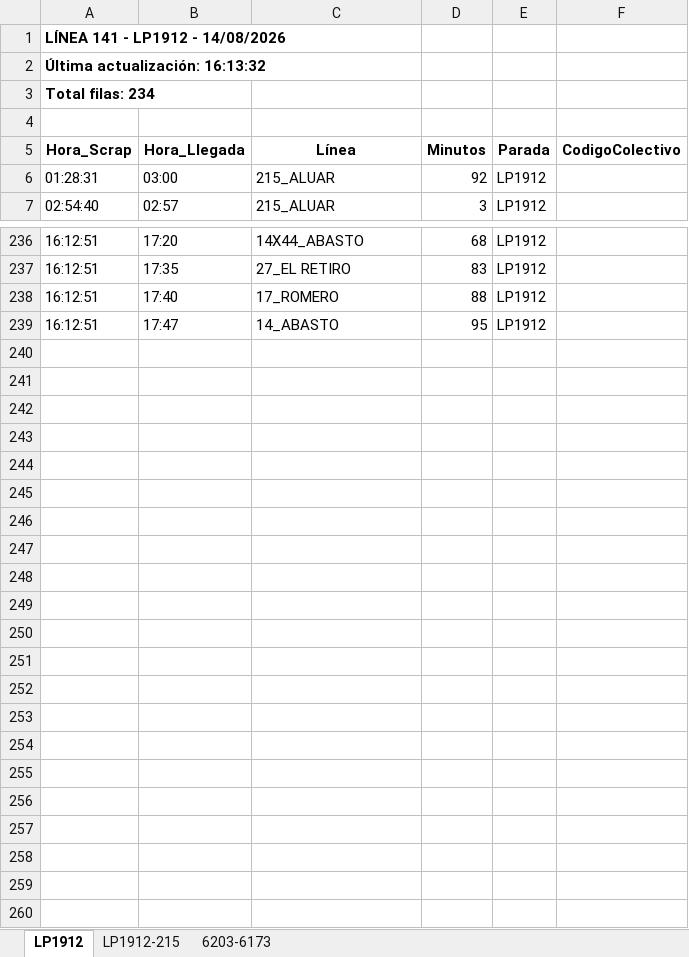
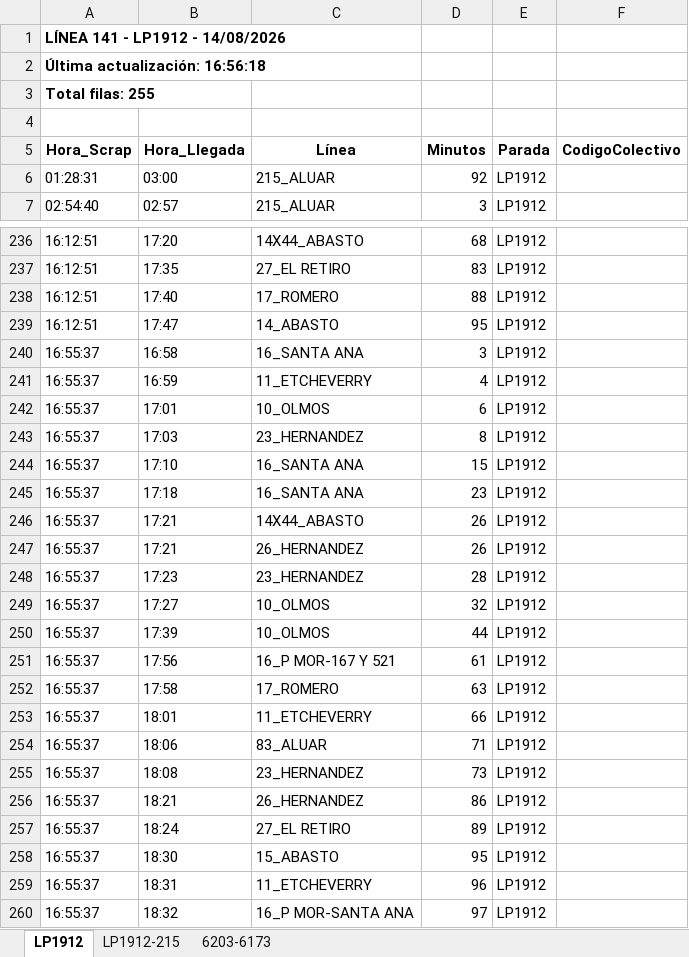
Before and after one commit to palomac00/recolector-colectivos, an Excel workbook: data/horarios-141-2026-08-14.xlsx, sheet LP1912, drawn as a sheet; only a part is shown, gaps mark what is left out; values as stored, in another font and other column widths than the file's, no borders; the diff names each change by its address in the sheet, - before the commit and + after, or states it on an @@ line.

```diff
--- a/data/horarios-141-2026-08-14.xlsx (sheet LP1912)
+++ b/data/horarios-141-2026-08-14.xlsx (sheet LP1912)
-A2 (Hora_Scrap): Última actualización: 16:13:32
+A2 (Hora_Scrap): Última actualización: 16:56:18
-A3 (Hora_Scrap): Total filas: 234
+A3 (Hora_Scrap): Total filas: 255
+row 240: 16:55:37 | 16:58 | 16_SANTA ANA | 3 | LP1912
+row 241: 16:55:37 | 16:59 | 11_ETCHEVERRY | 4 | LP1912
+row 242: 16:55:37 | 17:01 | 10_OLMOS | 6 | LP1912
+row 243: 16:55:37 | 17:03 | 23_HERNANDEZ | 8 | LP1912
+row 244: 16:55:37 | 17:10 | 16_SANTA ANA | 15 | LP1912
+row 245: 16:55:37 | 17:18 | 16_SANTA ANA | 23 | LP1912
+row 246: 16:55:37 | 17:21 | 14X44_ABASTO | 26 | LP1912
+row 247: 16:55:37 | 17:21 | 26_HERNANDEZ | 26 | LP1912
+row 248: 16:55:37 | 17:23 | 23_HERNANDEZ | 28 | LP1912
+row 249: 16:55:37 | 17:27 | 10_OLMOS | 32 | LP1912
+row 250: 16:55:37 | 17:39 | 10_OLMOS | 44 | LP1912
+row 251: 16:55:37 | 17:56 | 16_P MOR-167 Y 521 | 61 | LP1912
+row 252: 16:55:37 | 17:58 | 17_ROMERO | 63 | LP1912
+row 253: 16:55:37 | 18:01 | 11_ETCHEVERRY | 66 | LP1912
+row 254: 16:55:37 | 18:06 | 83_ALUAR | 71 | LP1912
+row 255: 16:55:37 | 18:08 | 23_HERNANDEZ | 73 | LP1912
+row 256: 16:55:37 | 18:21 | 26_HERNANDEZ | 86 | LP1912
+row 257: 16:55:37 | 18:24 | 27_EL RETIRO | 89 | LP1912
+row 258: 16:55:37 | 18:30 | 15_ABASTO | 95 | LP1912
+row 259: 16:55:37 | 18:31 | 11_ETCHEVERRY | 96 | LP1912
+row 260: 16:55:37 | 18:32 | 16_P MOR-SANTA ANA | 97 | LP1912
```
Also changed, not shown: sheet 6203-6173, sheet LP1912-215, 2 other files.
